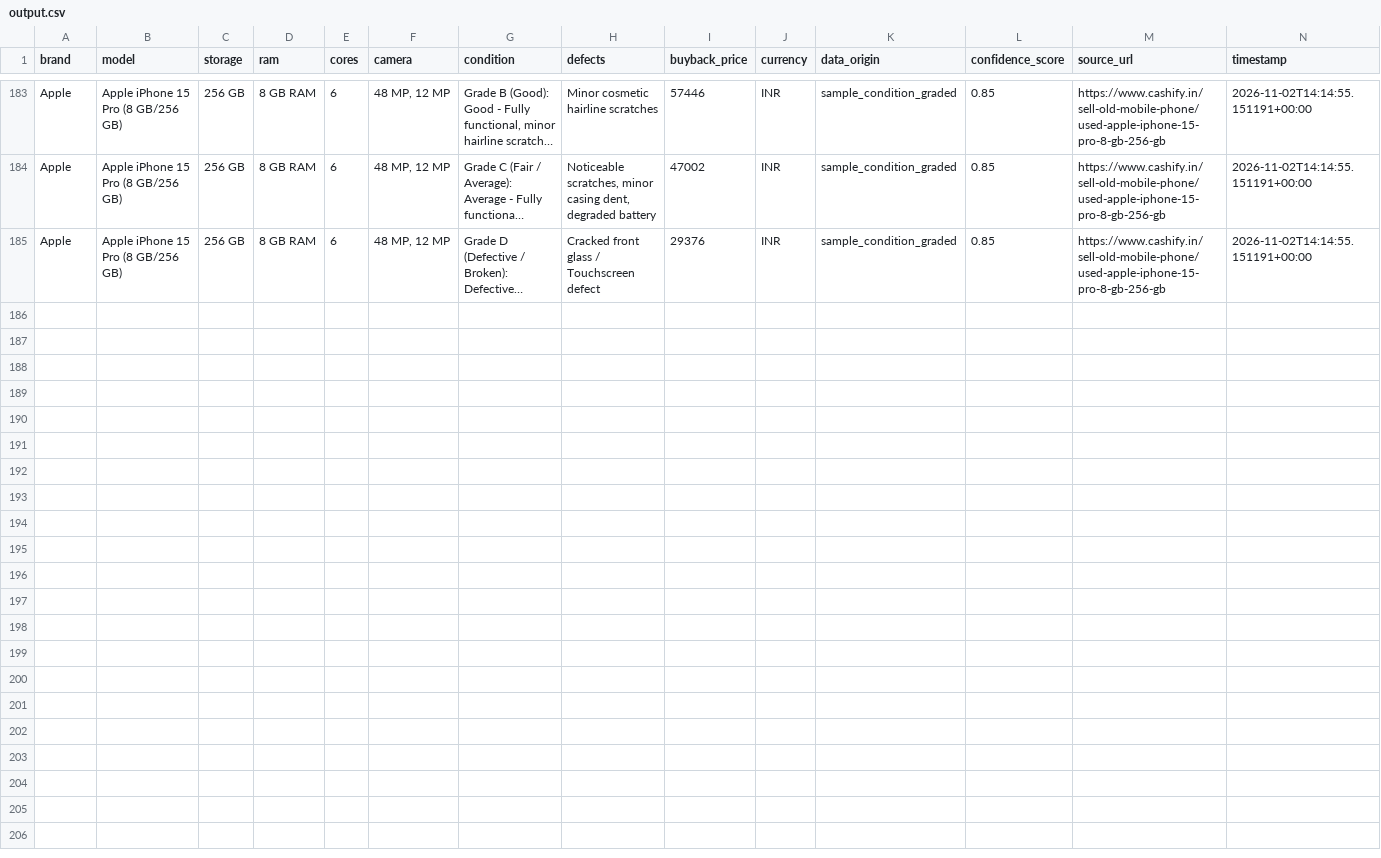
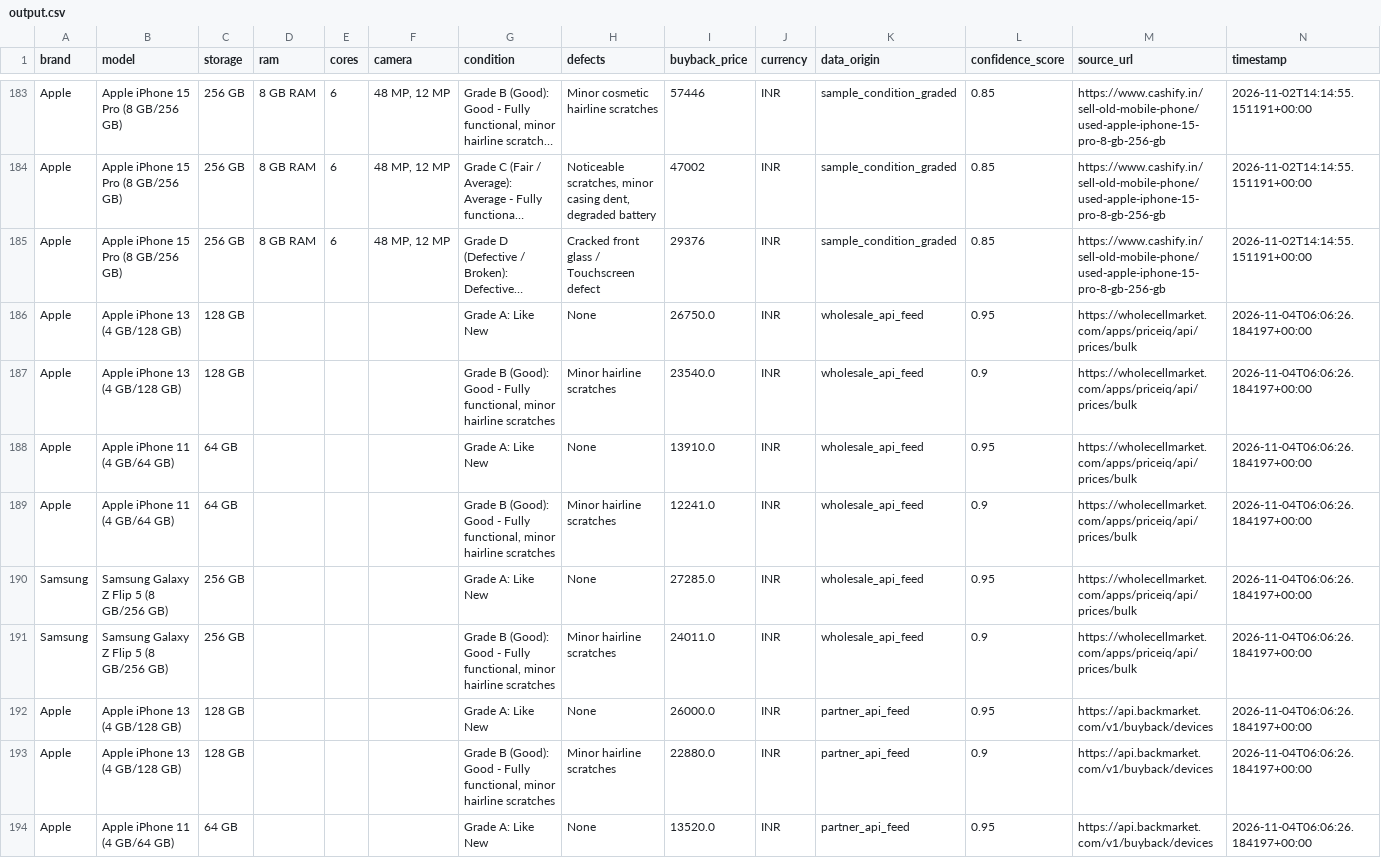
Before and after one commit to ummadicht/dev3-scrap, a CSV file: output.csv, drawn as a sheet; only a part is shown, gaps mark what is left out; long unchanged cells end in …; the diff covers the shown part only; the diff names each change by its address in the sheet, - before the commit and + after, or states it on an @@ line.

Commit message:
feat: render WholeCellMarket, BackMarket, and SellCell across dashboard and price changes with dynamic filtering

```diff
--- a/output.csv
+++ b/output.csv
+row 186: Apple | Apple iPhone 13 (4 GB/128 GB) | 128 GB |  |  |  | Grade A: Like New | None | 26750.0 | INR | wholesale_api_feed | 0.95 | https://wholecellmarket.com/apps/priceiq/api/prices/bulk | 2026-11-04T06:06:26.184197+00:00
+row 187: Apple | Apple iPhone 13 (4 GB/128 GB) | 128 GB |  |  |  | Grade B (Good): Good - Fully functional, minor hairline scratches | Minor hairline scratches | 23540.0 | INR | wholesale_api_feed | 0.9 | https://wholecellmarket.com/apps/priceiq/api/prices/bulk | 2026-11-04T06:06:26.184197+00:00
+row 188: Apple | Apple iPhone 11 (4 GB/64 GB) | 64 GB |  |  |  | Grade A: Like New | None | 13910.0 | INR | wholesale_api_feed | 0.95 | https://wholecellmarket.com/apps/priceiq/api/prices/bulk | 2026-11-04T06:06:26.184197+00:00
+row 189: Apple | Apple iPhone 11 (4 GB/64 GB) | 64 GB |  |  |  | Grade B (Good): Good - Fully functional, minor hairline scratches | Minor hairline scratches | 12241.0 | INR | wholesale_api_feed | 0.9 | https://wholecellmarket.com/apps/priceiq/api/prices/bulk | 2026-11-04T06:06:26.184197+00:00
+row 190: Samsung | Samsung Galaxy Z Flip 5 (8 GB/256 GB) | 256 GB |  |  |  | Grade A: Like New | None | 27285.0 | INR | wholesale_api_feed | 0.95 | https://wholecellmarket.com/apps/priceiq/api/prices/bulk | 2026-11-04T06:06:26.184197+00:00
+row 191: Samsung | Samsung Galaxy Z Flip 5 (8 GB/256 GB) | 256 GB |  |  |  | Grade B (Good): Good - Fully functional, minor hairline scratches | Minor hairline scratches | 24011.0 | INR | wholesale_api_feed | 0.9 | https://wholecellmarket.com/apps/priceiq/api/prices/bulk | 2026-11-04T06:06:26.184197+00:00
+row 192: Apple | Apple iPhone 13 (4 GB/128 GB) | 128 GB |  |  |  | Grade A: Like New | None | 26000.0 | INR | partner_api_feed | 0.95 | https://api.backmarket.com/v1/buyback/devices | 2026-11-04T06:06:26.184197+00:00
+row 193: Apple | Apple iPhone 13 (4 GB/128 GB) | 128 GB |  |  |  | Grade B (Good): Good - Fully functional, minor hairline scratches | Minor hairline scratches | 22880.0 | INR | partner_api_feed | 0.9 | https://api.backmarket.com/v1/buyback/devices | 2026-11-04T06:06:26.184197+00:00
+row 194: Apple | Apple iPhone 11 (4 GB/64 GB) | 64 GB |  |  |  | Grade A: Like New | None | 13520.0 | INR | partner_api_feed | 0.95 | https://api.backmarket.com/v1/buyback/devices | 2026-11-04T06:06:26.184197+00:00
```
Also changed, not shown: 9 added rows elsewhere in this file, 6 other files.
